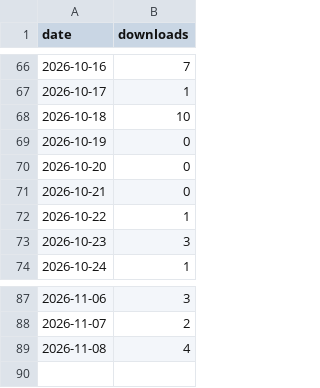
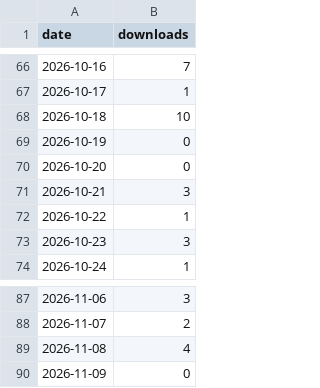
Before and after one commit to fauzulkc/circle-lens, a CSV file: npm.csv, drawn as a sheet; only a part is shown, gaps mark what is left out.

```diff
--- a/npm.csv
+++ b/npm.csv
@@ -70,3 +70,3 @@ date,downloads
 2026-10-20,0
-2026-10-21,0
+2026-10-21,3
 2026-10-22,1
@@ -89 +89,2 @@ date,downloads
 2026-11-08,4
+2026-11-09,0
```
Also changed, not shown: jsdelivr.csv, releases.csv, 2 other files.
